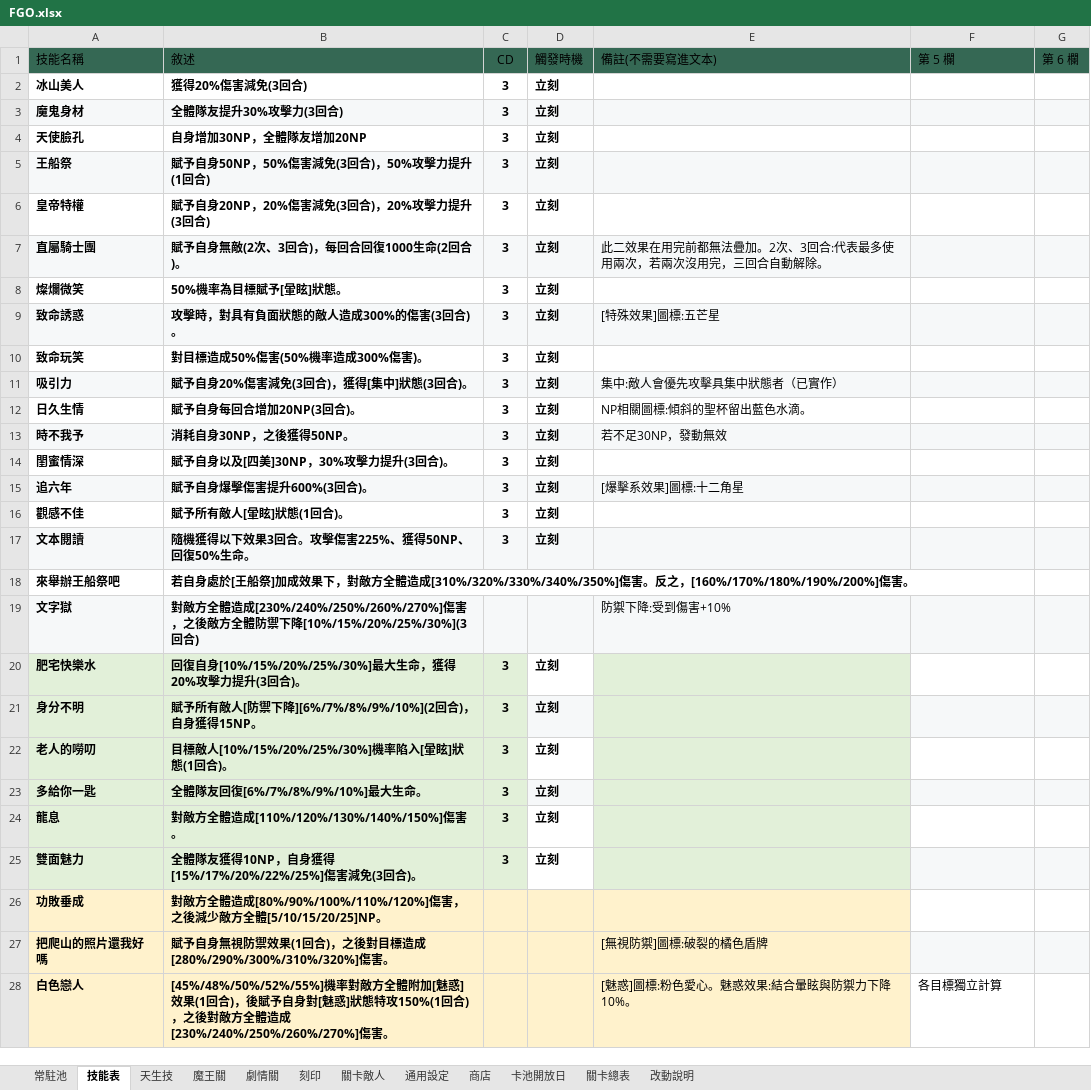
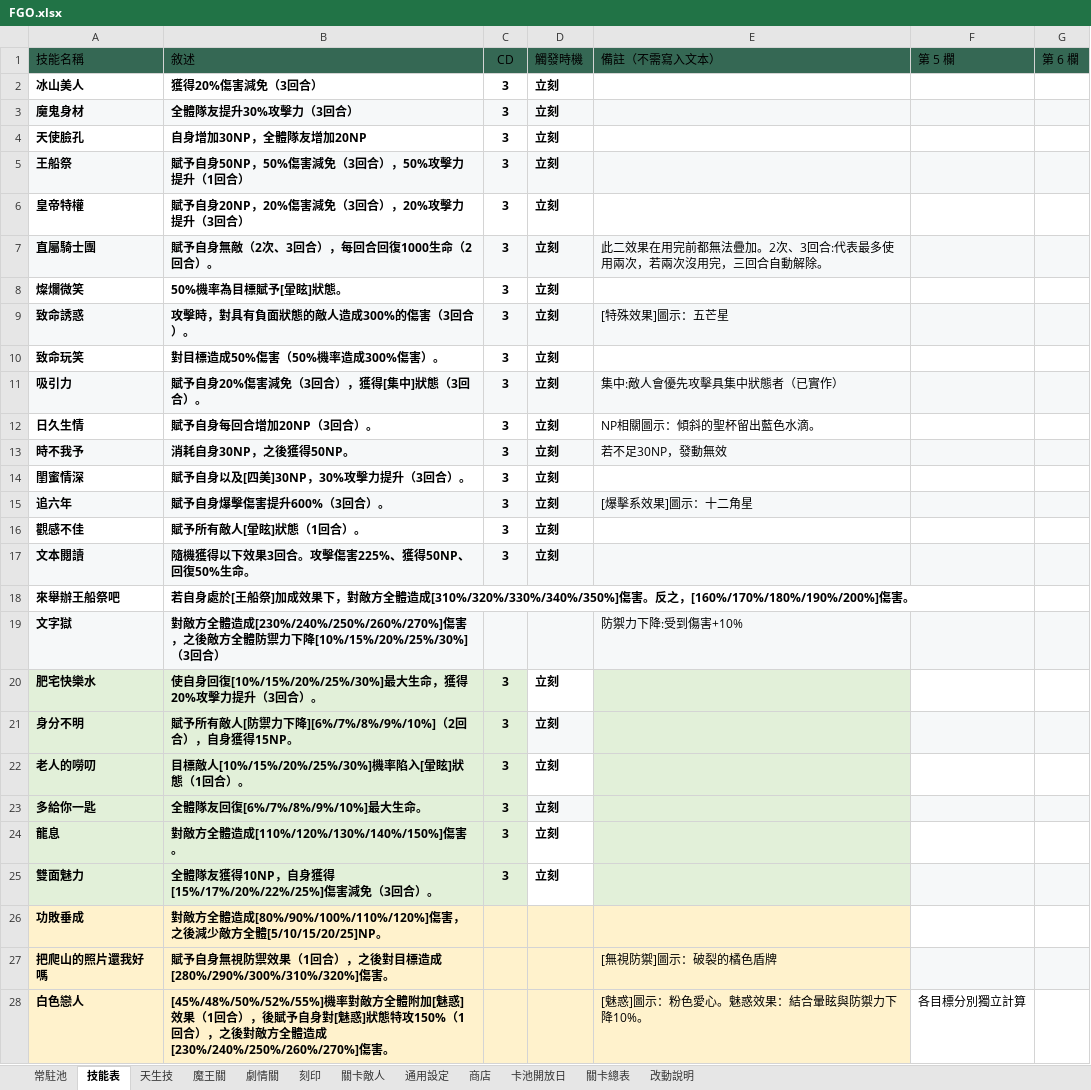
Before and after one commit to j5948gg-arch/FGO, an Excel workbook: game/FGO/FGO.xlsx, sheet 技能表, drawn as a sheet; only a part is shown; values as stored, in another font and other column widths than the file's, no borders; table styles not drawn; the diff covers the shown part only; the diff names each change by its address in the sheet, - before the commit and + after, or states it on an @@ line.

```diff
--- a/game/FGO/FGO.xlsx (sheet 技能表)
+++ b/game/FGO/FGO.xlsx (sheet 技能表)
-E1: 備註(不需要寫進文本)
+E1: 備註（不需寫入文本）
-B2 (敘述): 獲得20%傷害減免(3回合)
+B2 (敘述): 獲得20%傷害減免（3回合）
-B3 (敘述): 全體隊友提升30%攻擊力(3回合)
+B3 (敘述): 全體隊友提升30%攻擊力（3回合）
-B5 (敘述): 賦予自身50NP，50%傷害減免(3回合)，50%攻擊力提升(1回合)
+B5 (敘述): 賦予自身50NP，50%傷害減免（3回合），50%攻擊力提升（1回合）
-B6 (敘述): 賦予自身20NP，20%傷害減免(3回合)，20%攻擊力提升(3回合)
+B6 (敘述): 賦予自身20NP，20%傷害減免（3回合），20%攻擊力提升（3回合）
-B7 (敘述): 賦予自身無敵(2次、3回合)，每回合回復1000生命(2回合)。
+B7 (敘述): 賦予自身無敵（2次、3回合），每回合回復1000生命（2回合）。
-B9 (敘述): 攻擊時，對具有負面狀態的敵人造成300%的傷害(3回合)。
+B9 (敘述): 攻擊時，對具有負面狀態的敵人造成300%的傷害（3回合）。
-E9 (備註（不需寫入文本）): [特殊效果]圖標:五芒星
+E9 (備註（不需寫入文本）): [特殊效果]圖示：五芒星
-B10 (敘述): 對目標造成50%傷害(50%機率造成300%傷害)。
+B10 (敘述): 對目標造成50%傷害（50%機率造成300%傷害）。
-B11 (敘述): 賦予自身20%傷害減免(3回合)，獲得[集中]狀態(3回合)。
+B11 (敘述): 賦予自身20%傷害減免（3回合），獲得[集中]狀態（3回合）。
-B12 (敘述): 賦予自身每回合增加20NP(3回合)。
+B12 (敘述): 賦予自身每回合增加20NP（3回合）。
-E12 (備註（不需寫入文本）): NP相關圖標:傾斜的聖杯留出藍色水滴。
+E12 (備註（不需寫入文本）): NP相關圖示：傾斜的聖杯留出藍色水滴。
-B14 (敘述): 賦予自身以及[四美]30NP，30%攻擊力提升(3回合)。
+B14 (敘述): 賦予自身以及[四美]30NP，30%攻擊力提升（3回合）。
-B15 (敘述): 賦予自身爆擊傷害提升600%(3回合)。
+B15 (敘述): 賦予自身爆擊傷害提升600%（3回合）。
-E15 (備註（不需寫入文本）): [爆擊系效果]圖標:十二角星
+E15 (備註（不需寫入文本）): [爆擊系效果]圖示：十二角星
-B16 (敘述): 賦予所有敵人[暈眩]狀態(1回合)。
+B16 (敘述): 賦予所有敵人[暈眩]狀態（1回合）。
-B19 (敘述): …防禦下降[10%/15%/20%/25%/30%](3回合)
+B19 (敘述): …防禦力下降[10%/15%/20%/25%/30%]（3回合）
-E19 (備註（不需寫入文本）): 防禦下降:受到傷害+10%
+E19 (備註（不需寫入文本）): 防禦力下降:受到傷害+10%
-B20 (敘述): 回復自身[10%/15%/20%/25%/30%]最大生命，獲得20%攻擊力提升(3回合)。
+B20 (敘述): 使自身回復[10%/15%/20%/25%/30%]最大生命，獲得20%攻擊力提升（3回合）。
-B21 (敘述): 賦予所有敵人[防禦下降][6%/7%/8%/9%/10%](2回合)，自身獲得15NP。
+B21 (敘述): 賦予所有敵人[防禦力下降][6%/7%/8%/9%/10%]（2回合），自身獲得15NP。
-B22 (敘述): 目標敵人[10%/15%/20%/25%/30%]機率陷入[暈眩]狀態(1回合)。
+B22 (敘述): 目標敵人[10%/15%/20%/25%/30%]機率陷入[暈眩]狀態（1回合）。
-B25 (敘述): …傷害減免(3回合)。
+B25 (敘述): …傷害減免（3回合）。
-B27 (敘述): …防禦效果(1回合)，之後對…
+B27 (敘述): …防禦效果（1回合），之後對…
-E27 (備註（不需寫入文本）): [無視防禦]圖標:破裂的橘色盾牌
+E27 (備註（不需寫入文本）): [無視防禦]圖示：破裂的橘色盾牌
-B28 (敘述): …惑]效果(1回合)，後賦予自身對[魅惑]狀態特攻150%(1回合)，之後對…
+B28 (敘述): …惑]效果（1回合），後賦予自身對[魅惑]狀態特攻150%（1回合），之後對…
-E28 (備註（不需寫入文本）): [魅惑]圖標:粉色愛心。魅惑效果:結合暈眩與防禦力下降10%。
+E28 (備註（不需寫入文本）): [魅惑]圖示：粉色愛心。魅惑效果：結合暈眩與防禦力下降10%。
-F28 (第 5 欄): 各目標獨立計算
+F28 (第 5 欄): 各目標分別獨立計算
```
Also changed, not shown: 6 added rows and 115 edited cells elsewhere in this sheet, sheet 常駐池, sheet 天生技, sheet 改動說明, sheet 商店, sheet 刻印, sheet 劇情關, 1 more sheet, 1 other file.
